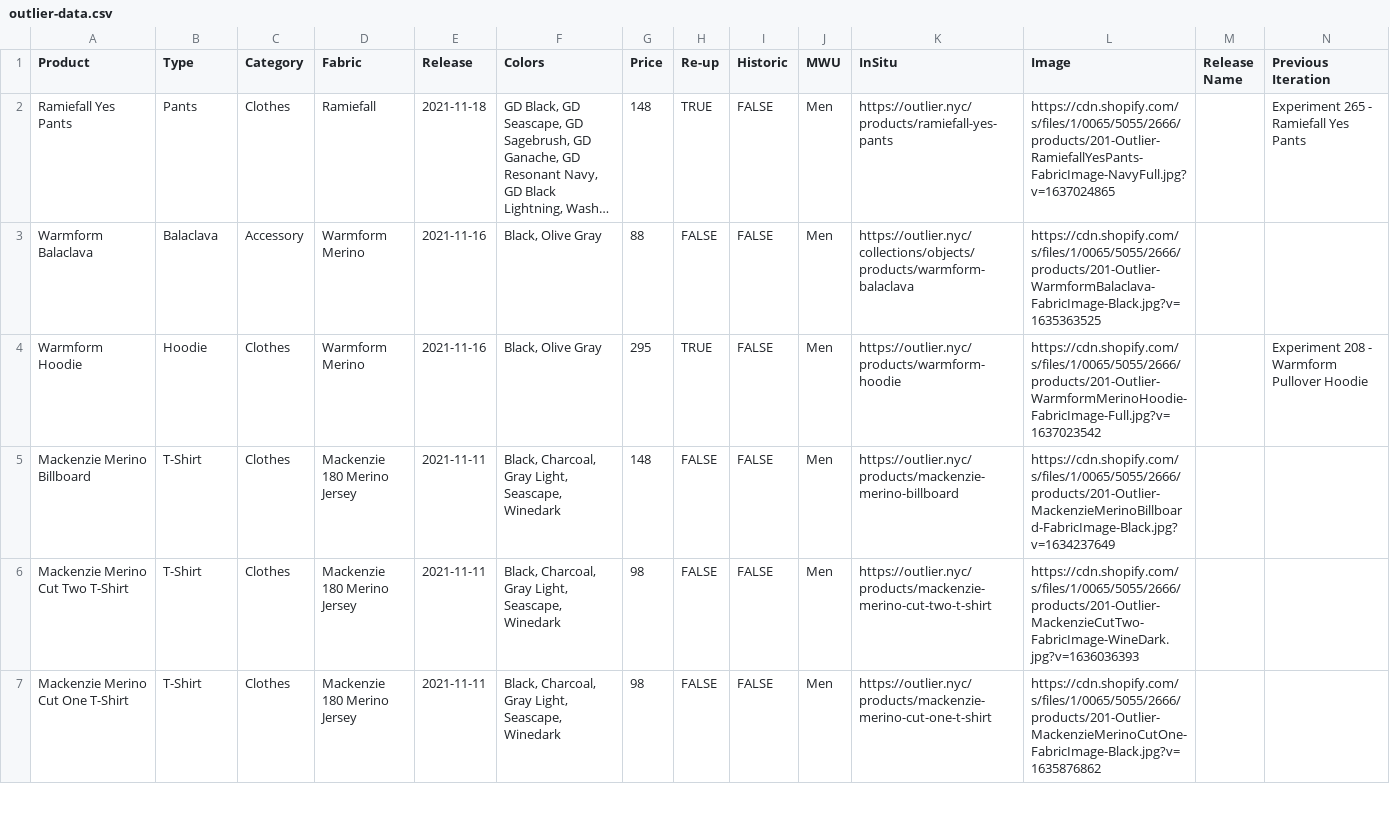
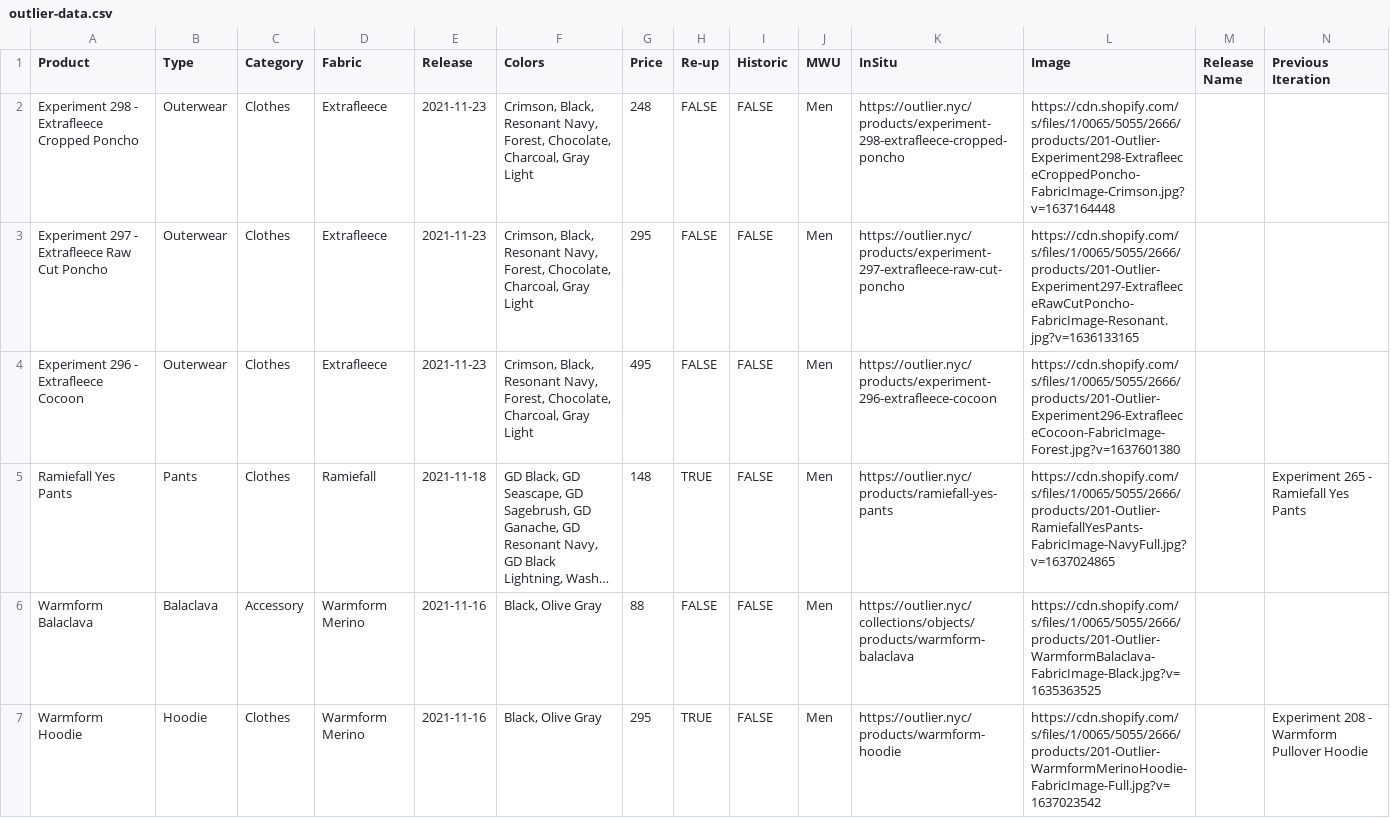
Before and after one commit to ciyer/outlier, a CSV file: public/outlier-data.csv, drawn as a sheet; only a part is shown; the shorter side is filled out with more unchanged rows; long unchanged cells end in …; rows hold the shown columns only; the diff names each change by its address in the sheet, - before the commit and + after, or states it on an @@ line.

Commit message:
2021-11-23 drops

```diff
--- a/public/outlier-data.csv
+++ b/public/outlier-data.csv
+row 2: Experiment 298 - Extrafleece Cropped Poncho | Outerwear | Clothes | Extrafleece | 2021-11-23 | Crimson, Black, Resonant Navy, Forest, Chocolate, Charcoal, Gray Light | 248 | FALSE | FALSE | Men | https://outlier.nyc/products/experiment-298-extrafleece-cropped-poncho | https://cdn.shopify.com/s/files/1/0065/5055/2666/products/201-Outlier-Experiment298-ExtrafleeceCroppedPoncho-FabricImage-Crimson.jpg?v=1637164448
+row 3: Experiment 297 - Extrafleece Raw Cut Poncho | Outerwear | Clothes | Extrafleece | 2021-11-23 | Crimson, Black, Resonant Navy, Forest, Chocolate, Charcoal, Gray Light | 295 | FALSE | FALSE | Men | https://outlier.nyc/products/experiment-297-extrafleece-raw-cut-poncho | https://cdn.shopify.com/s/files/1/0065/5055/2666/products/201-Outlier-Experiment297-ExtrafleeceRawCutPoncho-FabricImage-Resonant.jpg?v=1636133165
+row 4: Experiment 296 - Extrafleece Cocoon | Outerwear | Clothes | Extrafleece | 2021-11-23 | Crimson, Black, Resonant Navy, Forest, Chocolate, Charcoal, Gray Light | 495 | FALSE | FALSE | Men | https://outlier.nyc/products/experiment-296-extrafleece-cocoon | https://cdn.shopify.com/s/files/1/0065/5055/2666/products/201-Outlier-Experiment296-ExtrafleeceCocoon-FabricImage-Forest.jpg?v=1637601380
```
